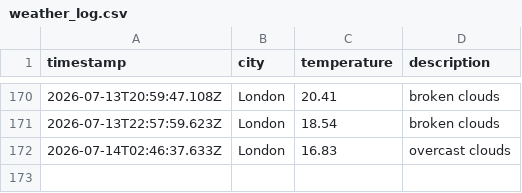
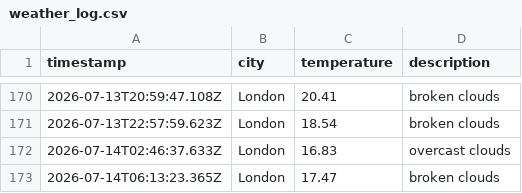
Before and after one commit to ArshaanSindhwani/Weather-DataOps-Pipeline, a CSV file: data/weather_log.csv, drawn as a sheet; only a part is shown, gaps mark what is left out; the diff names each change by its address in the sheet, - before the commit and + after, or states it on an @@ line.

```diff
--- a/data/weather_log.csv
+++ b/data/weather_log.csv
+row 173: 2026-07-14T06:13:23.365Z | London | 17.47 | broken clouds
```
Also changed, not shown: 1 other file.
